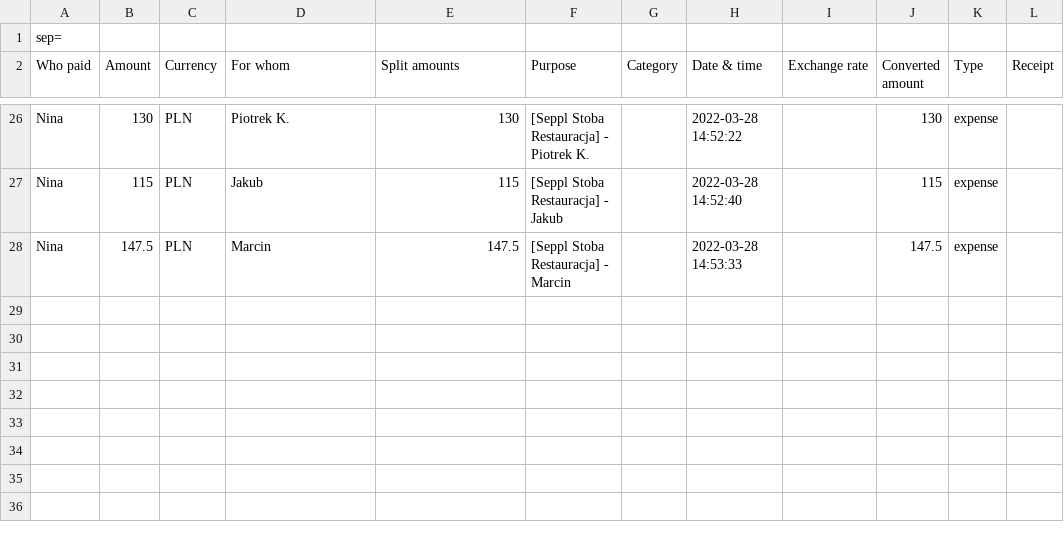
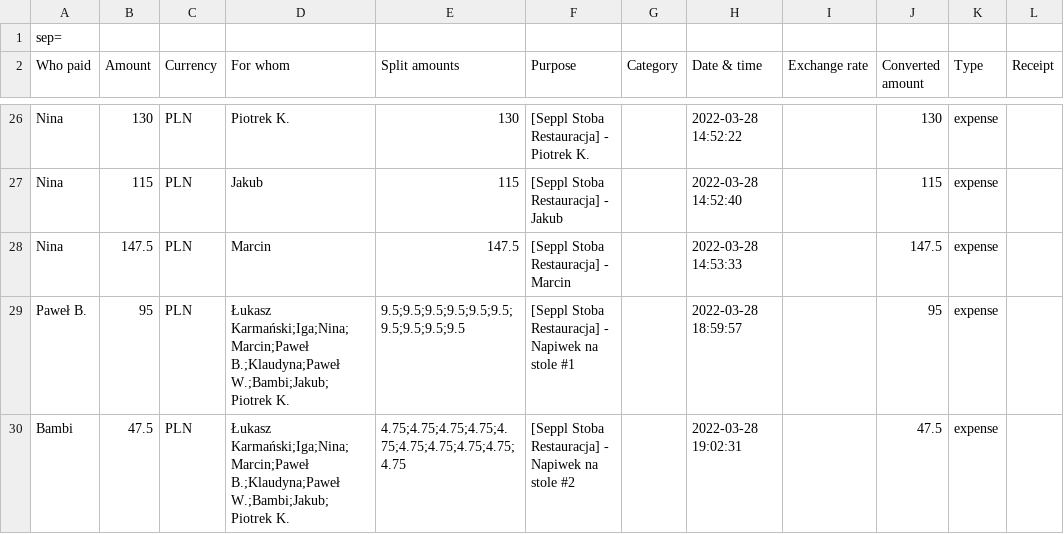
Before and after one commit to heidfeld/settle-up-report, a CSV file: src/transactions.csv, drawn as a sheet; only a part is shown, gaps mark what is left out; the diff names each change by its address in the sheet, - before the commit and + after, or states it on an @@ line.

Commit message:
changed transactions

```diff
--- a/src/transactions.csv
+++ b/src/transactions.csv
+row 29: Paweł B. | 95 | PLN | Łukasz Karmański;Iga;Nina;Marcin;Paweł B.;Klaudyna;Paweł W.;Bambi;Jakub;Piotrek K. | 9.5;9.5;9.5;9.5;9.5;9.5;9.5;9.5;9.5;9.5 | [Seppl Stoba Restauracja] - Napiwek na stole #1 |  | 2022-03-28 18:59:57 |  | 95 | expense
+row 30: Bambi | 47.5 | PLN | Łukasz Karmański;Iga;Nina;Marcin;Paweł B.;Klaudyna;Paweł W.;Bambi;Jakub;Piotrek K. | 4.75;4.75;4.75;4.75;4.75;4.75;4.75;4.75;4.75;4.75 | [Seppl Stoba Restauracja] - Napiwek na stole #2 |  | 2022-03-28 19:02:31 |  | 47.5 | expense
```
